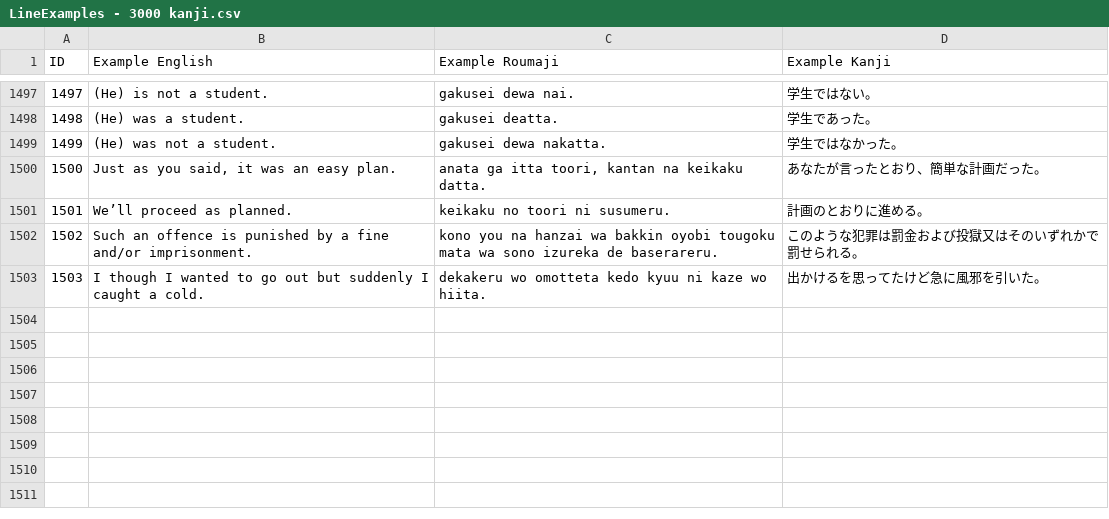
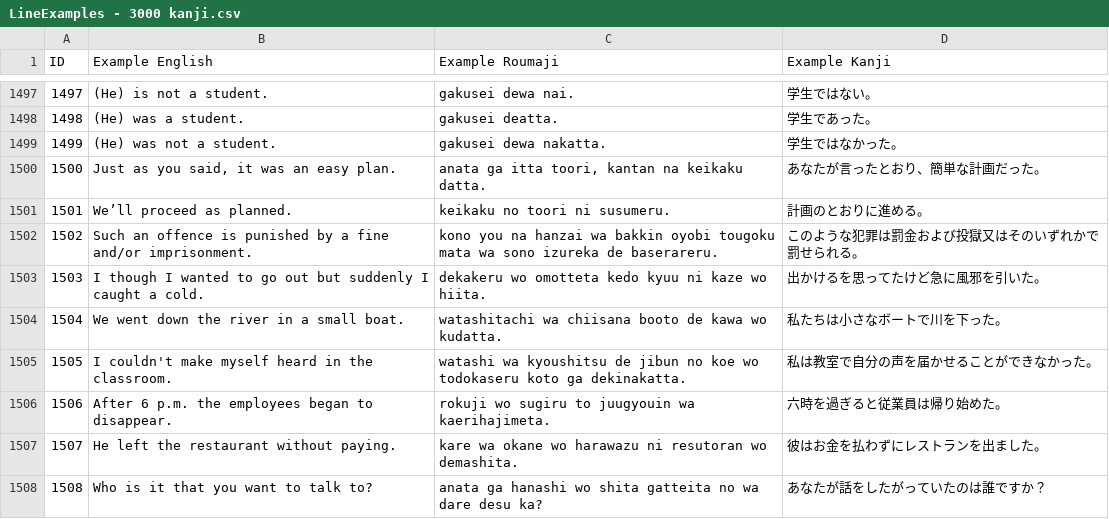
Before and after one commit to blarom/JapaneseToolbox, a CSV file: app/src/main/assets/LineExamples - 3000 kanji.csv, drawn as a sheet; only a part is shown, gaps mark what is left out.

```diff
--- a/app/src/main/assets/LineExamples - 3000 kanji.csv
+++ b/app/src/main/assets/LineExamples - 3000 kanji.csv
@@ -1503 +1503,6 @@ ID|Example English|Example Roumaji|Example Kanji|
 1503|I though I wanted to go out but suddenly I caught a cold.|dekakeru wo omotteta kedo kyuu ni kaze wo hiita.|出かけるを思ってたけど急に風邪を引いた。|
+1504|We went down the river in a small boat.|watashitachi wa chiisana booto de kawa wo kudatta.|私たちは小さなボートで川を下った。|
+1505|I couldn't make myself heard in the classroom.|watashi wa kyoushitsu de jibun no koe wo todokaseru koto ga dekinakatta.|私は教室で自分の声を届かせることができなかった。|
+1506|After 6 p.m. the employees began to disappear.|rokuji wo sugiru to juugyouin wa kaerihajimeta.|六時を過ぎると従業員は帰り始めた。|
+1507|He left the restaurant without paying.|kare wa okane wo harawazu ni resutoran wo demashita.|彼はお金を払わずにレストランを出ました。|
+1508|Who is it that you want to talk to?|anata ga hanashi wo shita gatteita no wa dare desu ka?|あなたが話をしたがっていたのは誰ですか？|
```
Also changed, not shown: app/src/main/assets/LineKanjiConj - 3000 kanji.csv, app/src/main/assets/LineLatinConj - 3000 kanji.csv, 11 other files.
